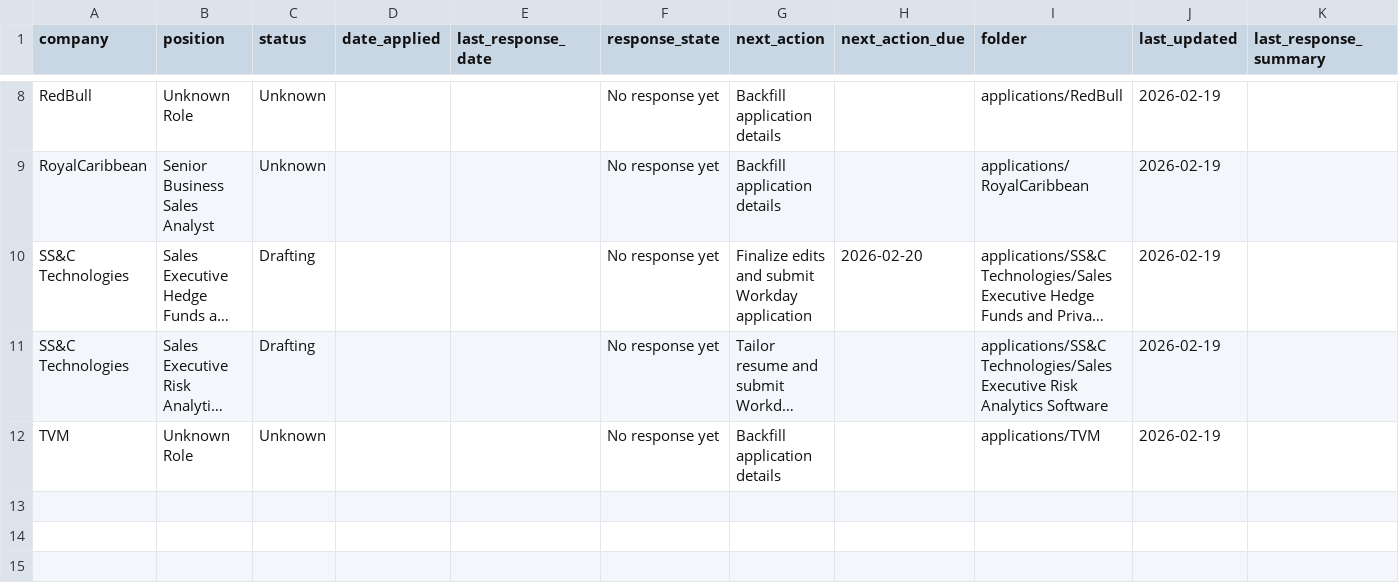
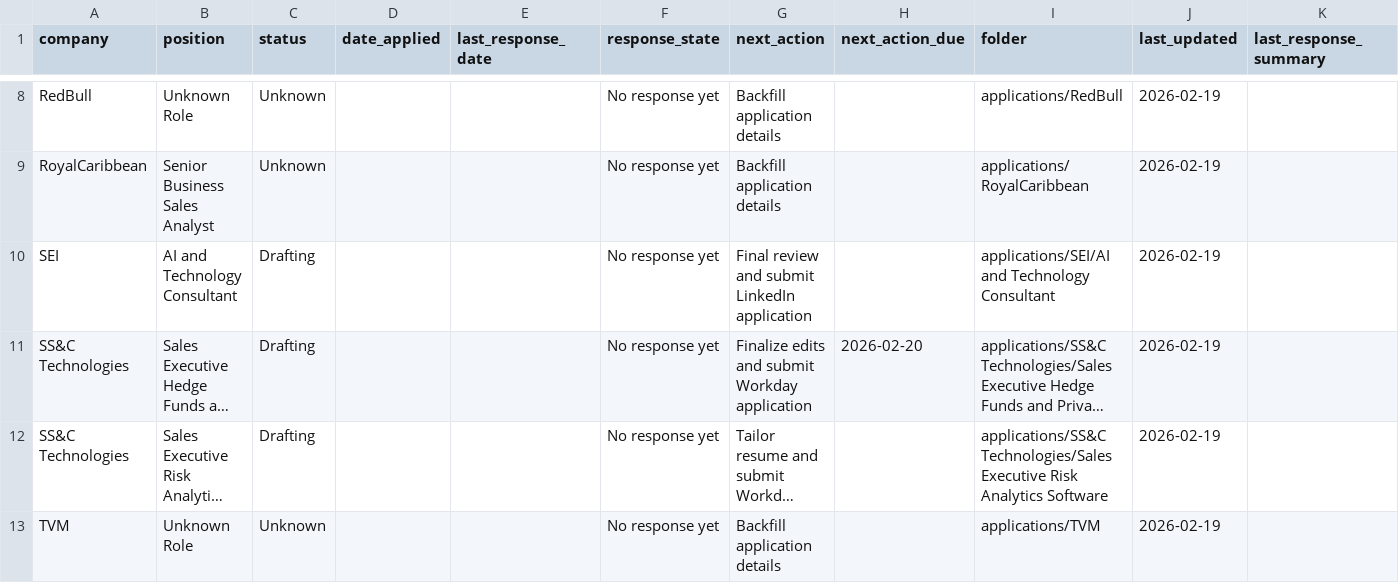
Before and after one commit to cotopena/JAPP-AI, a CSV file: tracking/application_tracker.csv, drawn as a sheet; only a part is shown, gaps mark what is left out; long unchanged cells end in …; rows hold the shown columns only; the diff names each change by its address in the sheet, - before the commit and + after, or states it on an @@ line.

Commit message:
SEI AI and Technology Consultant

```diff
--- a/tracking/application_tracker.csv
+++ b/tracking/application_tracker.csv
+row 10: SEI | AI and Technology Consultant | Drafting |  |  | No response yet | Final review and submit LinkedIn application |  | applications/SEI/AI and Technology Consultant | 2026-02-19
```
Also changed, not shown: 16 other files.
